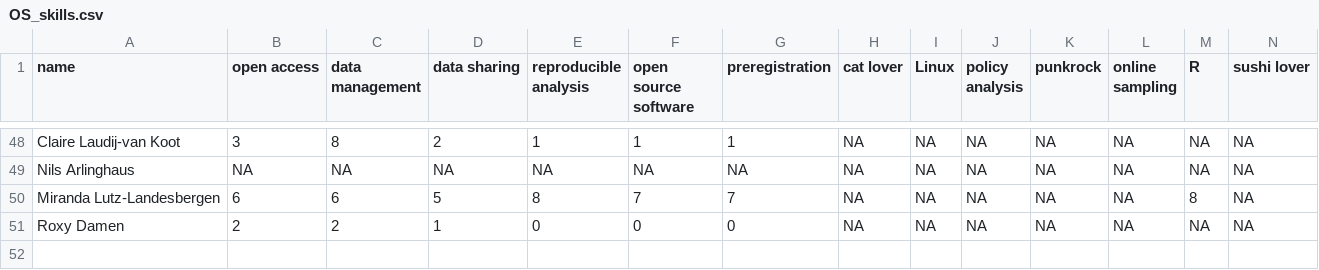
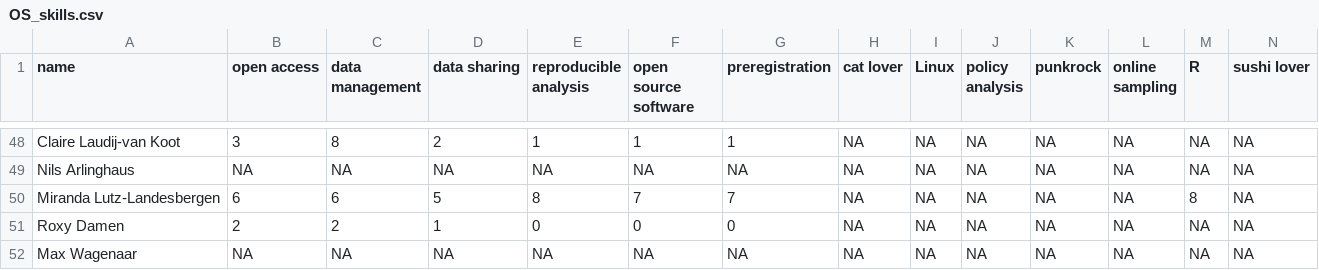
Before and after one commit to osc-rotterdam/osc-rotterdam.github.io, a CSV file: static/OS_skills.csv, drawn as a sheet; only a part is shown, gaps mark what is left out; rows hold the shown columns only; the diff names each change by its address in the sheet, - before the commit and + after, or states it on an @@ line.

Commit message:
OSCR Member: Max Wagenaar

```diff
--- a/static/OS_skills.csv
+++ b/static/OS_skills.csv
+row 52: Max Wagenaar | NA | NA | NA | NA | NA | NA | NA | NA | NA | NA | NA | NA | NA
```
Also changed, not shown: 5 other files.
